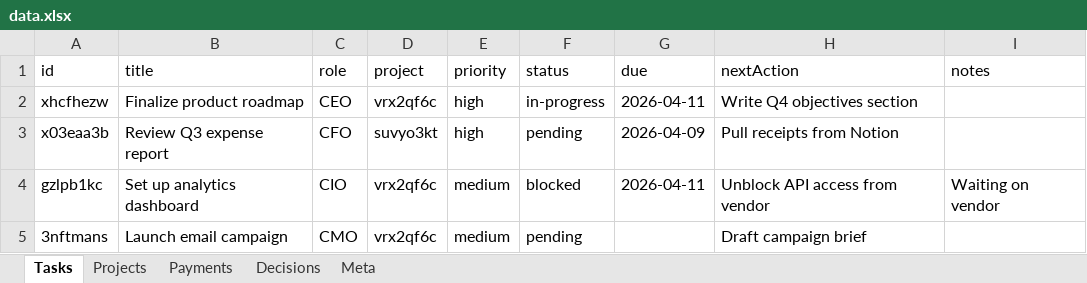
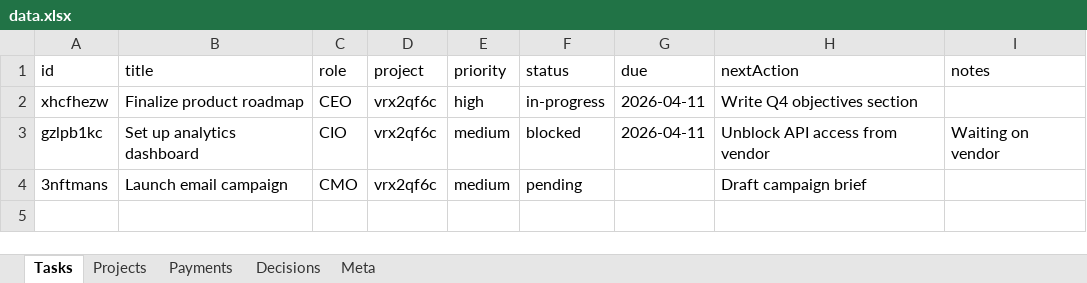
Before and after one commit to kneuralabs/comm, an Excel workbook: data.xlsx, sheet Tasks, drawn as a sheet; values as stored, in another font and other column widths than the file's, no borders; the diff names each change by its address in the sheet, - before the commit and + after, or states it on an @@ line.

Commit message:
Update data — 2026-04-10T21:28:57.224Z

```diff
--- a/data.xlsx (sheet Tasks)
+++ b/data.xlsx (sheet Tasks)
-row 3: x03eaa3b | Review Q3 expense report | CFO | suvyo3kt | high | pending | 2026-04-09 | Pull receipts from Notion
```
Also changed, not shown: sheet Meta.
